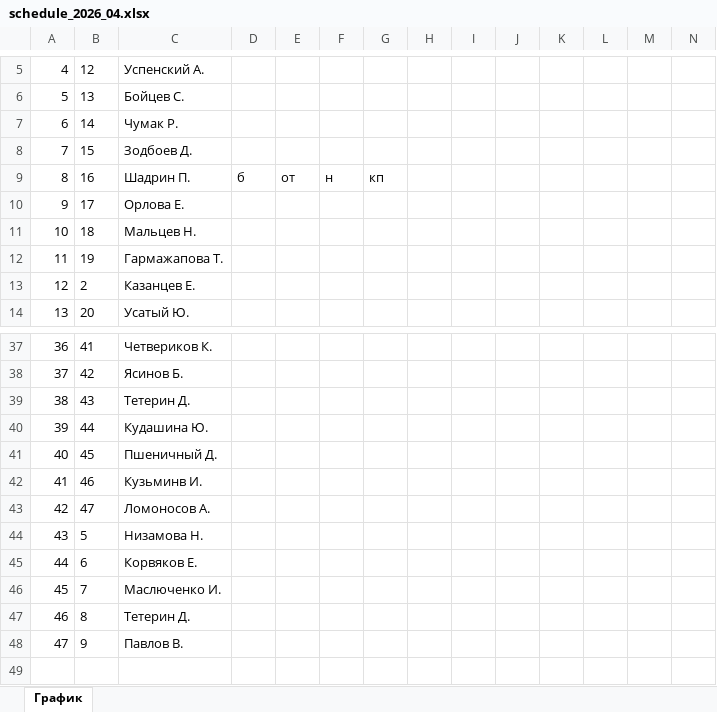
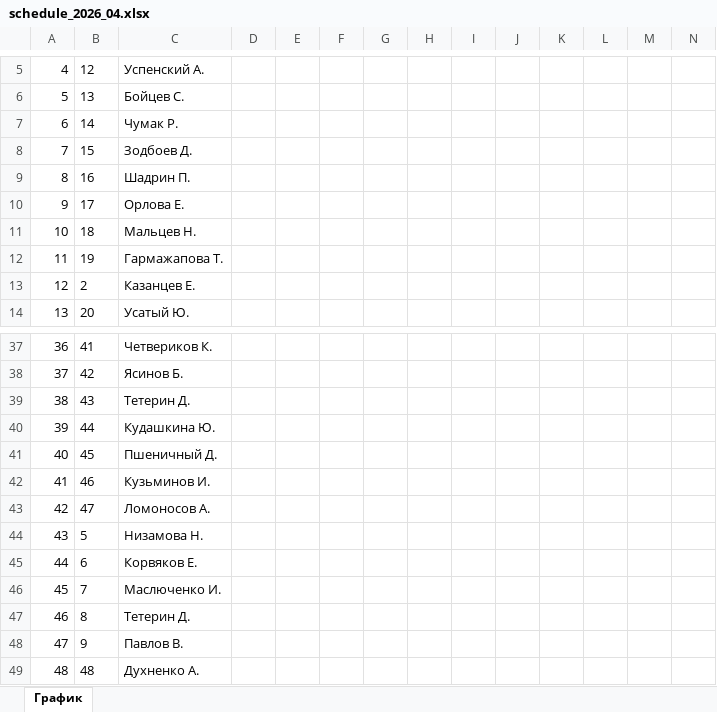
Before and after one commit to WhiteM93/Biota-shifts-django, an Excel workbook: schedules/schedule_2026_04.xlsx, sheet График, drawn as a sheet; only a part is shown, gaps mark what is left out; values as stored, in another font and other column widths than the file's, no borders; rows hold the shown columns only; the diff names each change by its address in the sheet, - before the commit and + after, or states it on an @@ line.

```diff
--- a/schedules/schedule_2026_04.xlsx (sheet График)
+++ b/schedules/schedule_2026_04.xlsx (sheet График)
-D9: б
+D9: (empty)
-E9: от
+E9: (empty)
-F9: н
+F9: (empty)
-G9: кп
+G9: (empty)
-C40: Кудашина Ю.
+C40: Кудашкина Ю.
-C42: Кузьминв И.
+C42: Кузьминов И.
+row 49: 48 | 48 | Духненко А.
```
Also changed, not shown: 12 other files.
